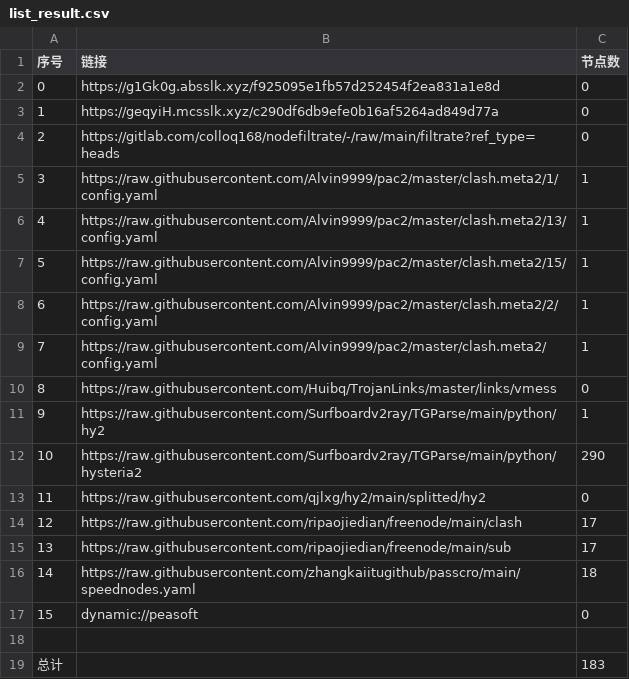
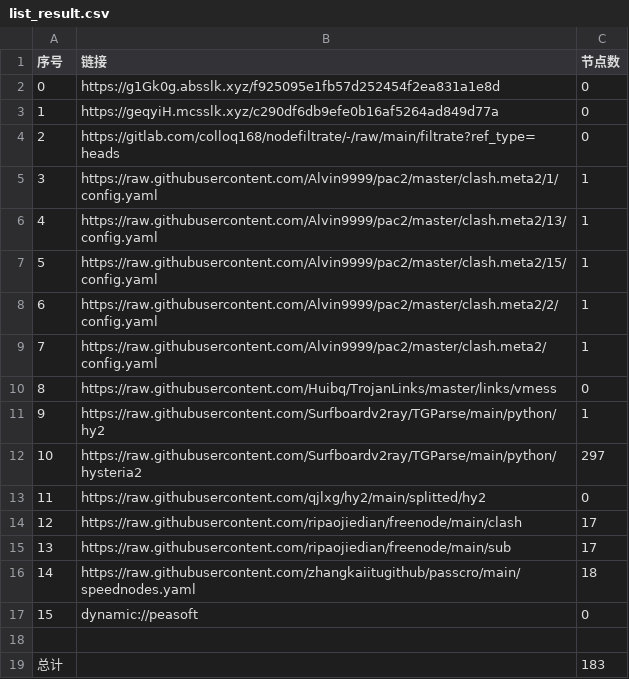
Before and after one commit to lihong19801/zidongzhuaqu4, a CSV file: list_result.csv, drawn as a sheet.

```diff
--- a/list_result.csv
+++ b/list_result.csv
@@ -11,3 +11,3 @@
 9,https://raw.githubusercontent.com/Surfboardv2ray/TGParse/main/python/hy2,1
-10,https://raw.githubusercontent.com/Surfboardv2ray/TGParse/main/python/hysteria2,290
+10,https://raw.githubusercontent.com/Surfboardv2ray/TGParse/main/python/hysteria2,297
 11,https://raw.githubusercontent.com/qjlxg/hy2/main/splitted/hy2,0
```
Also changed, not shown: 7 other files.
